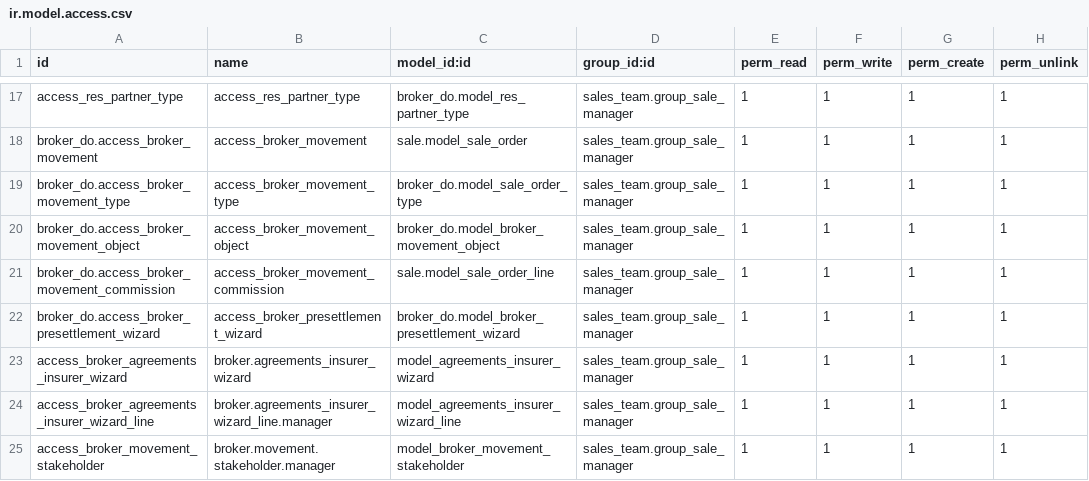
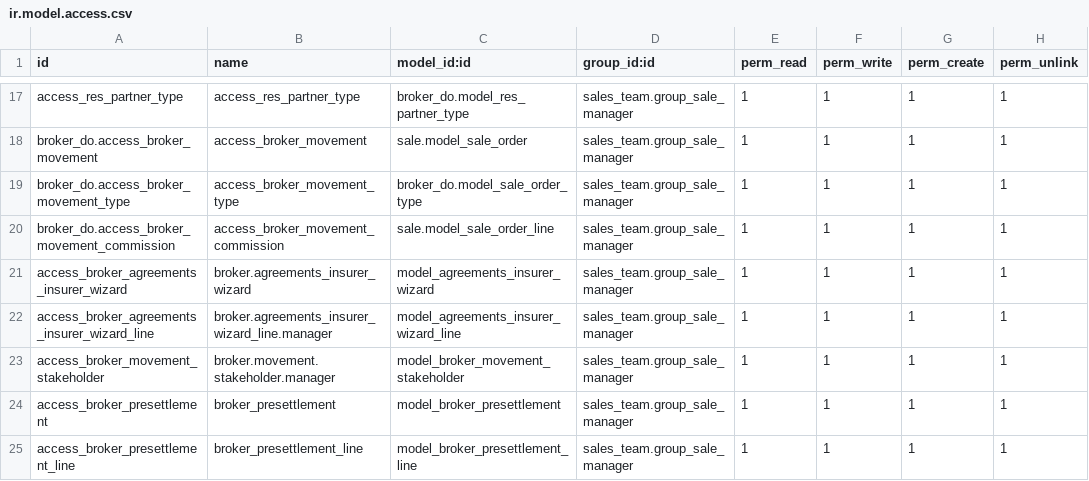
Before and after one commit to tandicorp/bypsa, a CSV file: broker_do/security/ir.model.access.csv, drawn as a sheet; only a part is shown, gaps mark what is left out; the shorter side is filled out with more unchanged rows; the diff names each change by its address in the sheet, - before the commit and + after, or states it on an @@ line.

Commit message:
[FIX][broker_do]: Correccion de permisos repetidos

```diff
--- a/broker_do/security/ir.model.access.csv
+++ b/broker_do/security/ir.model.access.csv
-row 20: broker_do.access_broker_movement_object | access_broker_movement_object | broker_do.model_broker_movement_object | sales_team.group_sale_manager | 1 | 1 | 1 | 1
-row 22: broker_do.access_broker_presettlement_wizard | access_broker_presettlement_wizard | broker_do.model_broker_presettlement_wizard | sales_team.group_sale_manager | 1 | 1 | 1 | 1
```
